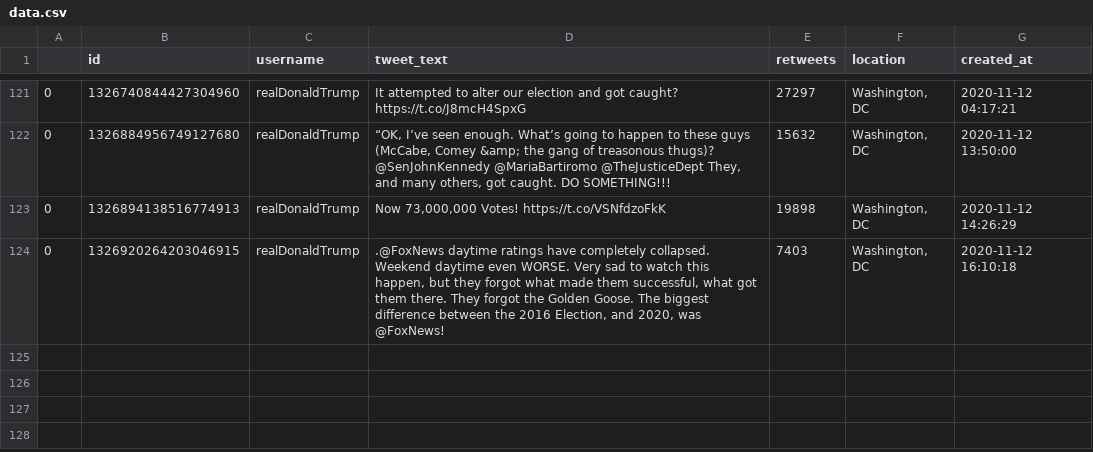
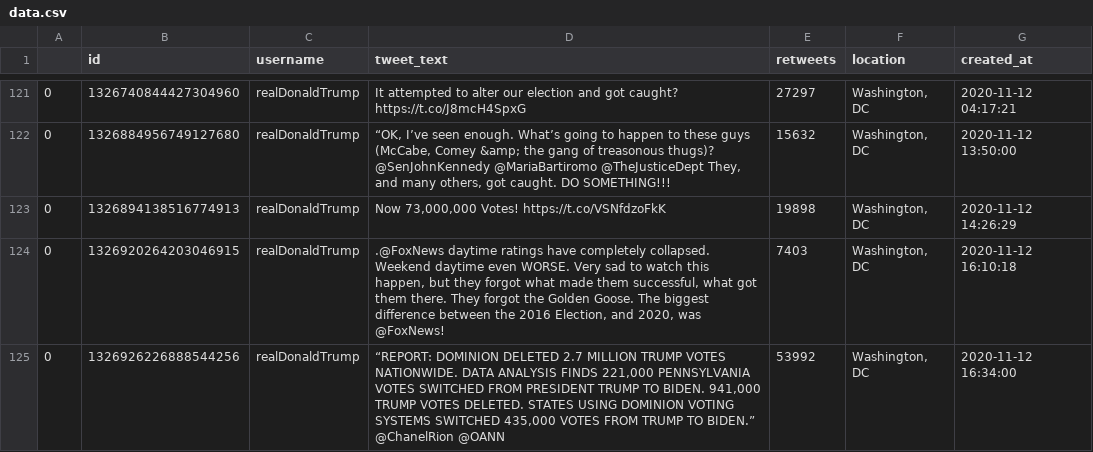
Before and after one commit to joshkraft/daily-candidate-tweets, a CSV file: data/realDonaldTrump/data.csv, drawn as a sheet; only a part is shown, gaps mark what is left out; the diff names each change by its address in the sheet, - before the commit and + after, or states it on an @@ line.

Commit message:
Latest data: Thu Nov 12 17:11:03 UTC 2020

```diff
--- a/data/realDonaldTrump/data.csv
+++ b/data/realDonaldTrump/data.csv
+row 125: 0 | 1326926226888544256 | realDonaldTrump | “REPORT: DOMINION DELETED 2.7 MILLION TRUMP VOTES NATIONWIDE. DATA ANALYSIS FINDS 221,000 PENNSYLVANIA VOTES SWITCHED FROM PRESIDENT TRUMP TO BIDEN. 941,000 TRUMP VOTES DELETED. STATES USING DOMINION VOTING SYSTEMS SWITCHED 435,000 VOTES FROM TRUMP TO BIDEN.” @ChanelRion @OANN | 53992 | Washington, DC | 2020-11-12 16:34:00
```
Also changed, not shown: 1 other file.
